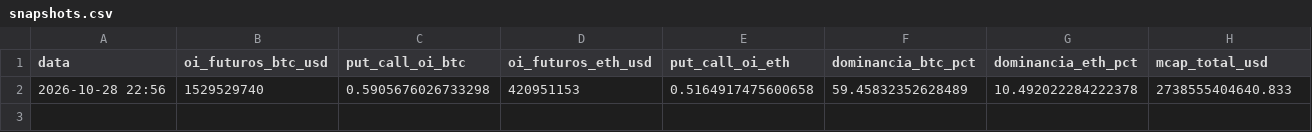
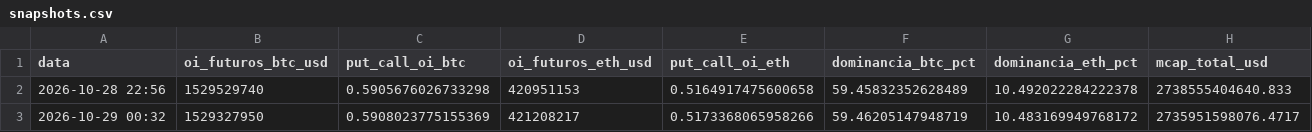
Before and after one commit to JKVitali/pbj-scanner, a CSV file: data/cripto/snapshots.csv, drawn as a sheet.

```diff
--- a/data/cripto/snapshots.csv
+++ b/data/cripto/snapshots.csv
@@ -2 +2,2 @@ data,oi_futuros_btc_usd,put_call_oi_btc,oi_futuros_eth_usd,put_call_oi_eth,domin
 2026-10-28 22:56,1529529740,0.5905676026733298,420951153,0.5164917475600658,59.45832352628489,10.492022284222378,2738555404640.833
+2026-10-29 00:32,1529327950,0.5908023775155369,421208217,0.5173368065958266,59.46205147948719,10.483169949768172,2735951598076.4717
```
Also changed, not shown: data/btc/btc_indicadores.csv, data/cripto/eth_indicadores.csv, 8 other files.
